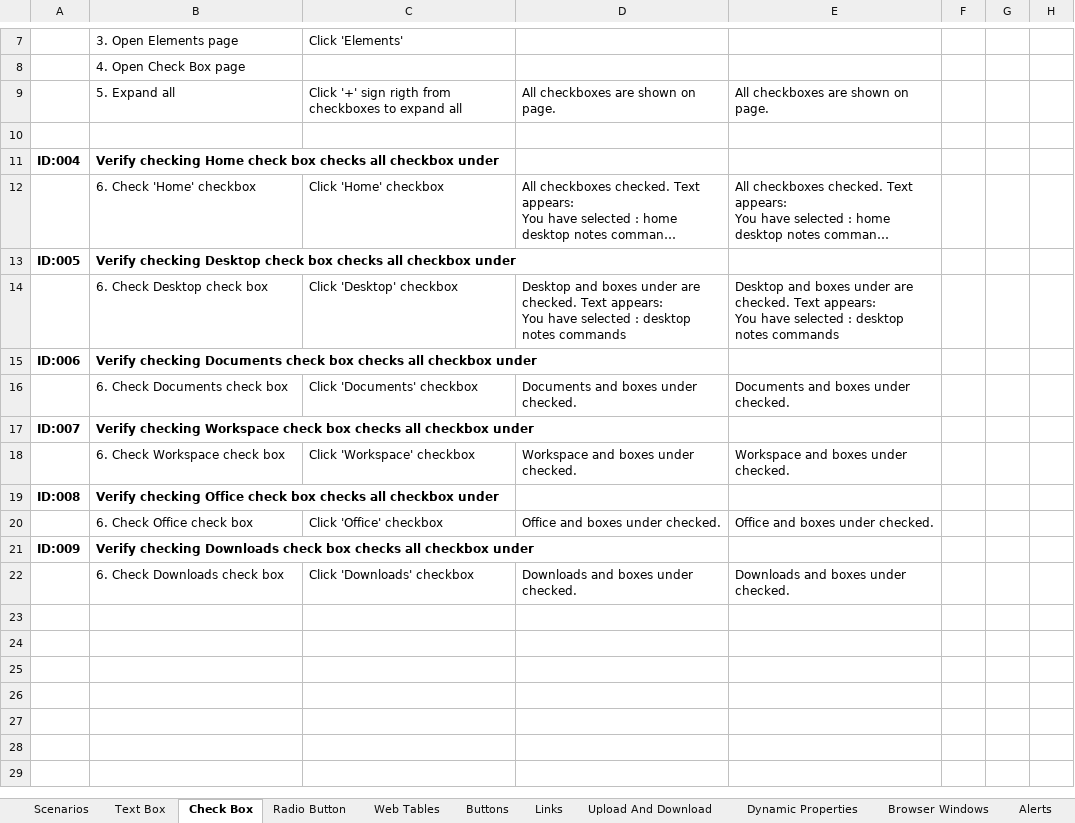
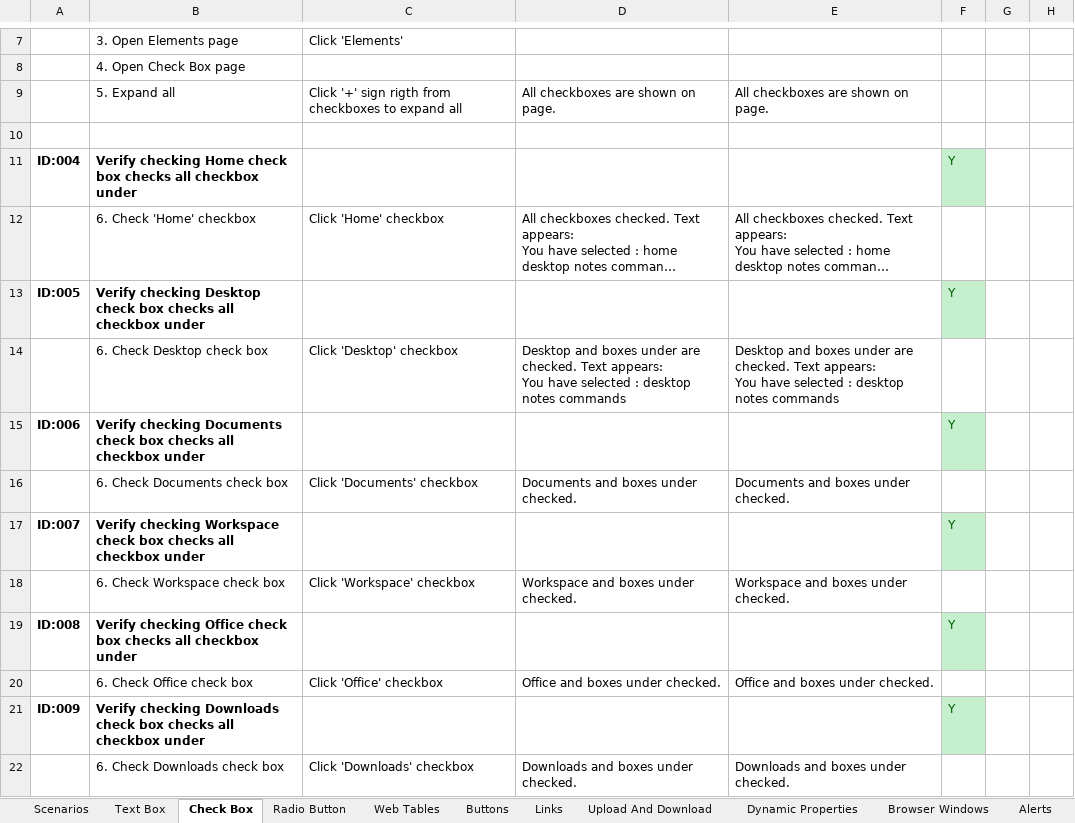
Before and after one commit to shadyqwer/ITBC_Project_MilosStamenkovic, an Excel workbook: Manual-Bugs-API/ITBC_Project_testCases.xlsx, sheet Check Box, drawn as a sheet; only a part is shown, gaps mark what is left out; long unchanged cells end in …; values as stored, in another font and other column widths than the file's, no borders; the diff names each change by its address in the sheet, - before the commit and + after, or states it on an @@ line.

```diff
--- a/Manual-Bugs-API/ITBC_Project_testCases.xlsx (sheet Check Box)
+++ b/Manual-Bugs-API/ITBC_Project_testCases.xlsx (sheet Check Box)
-F11: (empty)
+F11: Y
-F11 fill: none
+F11 fill: #C6EFCE
-F13: (empty)
+F13: Y
-F13 fill: none
+F13 fill: #C6EFCE
-F15: (empty)
+F15: Y
-F15 fill: none
+F15 fill: #C6EFCE
-F17: (empty)
+F17: Y
-F17 fill: none
+F17 fill: #C6EFCE
-F19: (empty)
+F19: Y
-F19 fill: none
+F19 fill: #C6EFCE
-F21: (empty)
+F21: Y
-F21 fill: none
+F21 fill: #C6EFCE
```
Also changed, not shown: sheet Links, sheet Alerts, sheet Buttons, sheet Browser Windows, sheet Radio Button, sheet Dynamic Properties, 5 more sheets.
